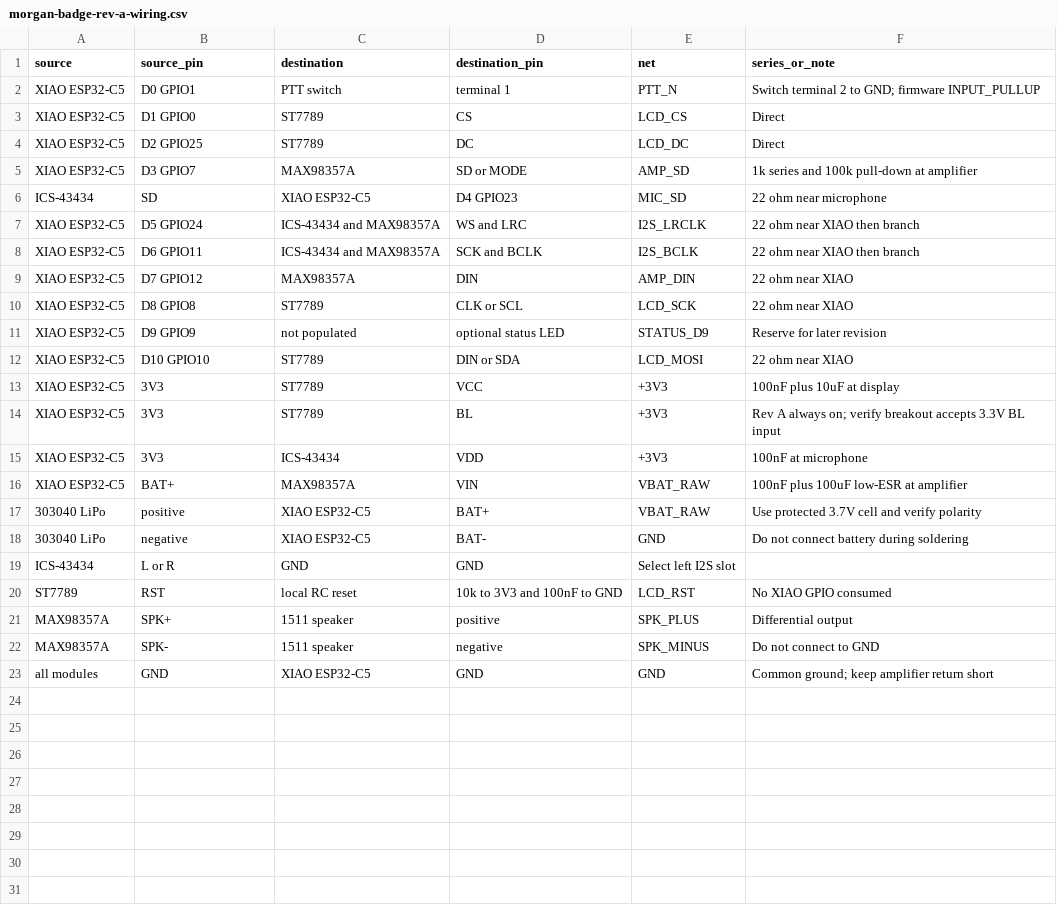
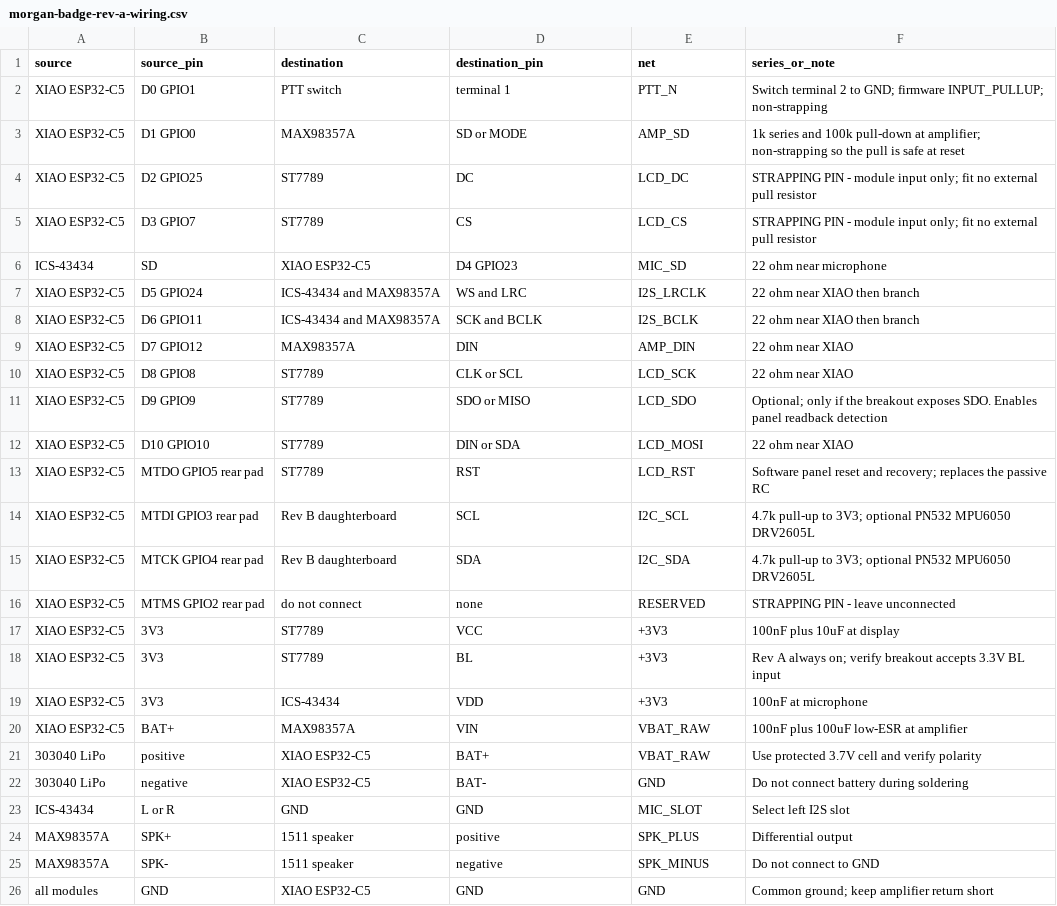
Before and after one commit to ITSpecialist111/Morgan-D-CFO, a CSV file: hardware/morgan-badge-rev-a-wiring.csv, drawn as a sheet.

Commit message:
feat(badge): strapping-safe pin map and pre-solder self-test
Move AMP_SD off GPIO7: it carries an external 100k pull-down and GPIO7 is an ESP32-C5 strapping pin, so the pull fought the chip's ~45k internal pull at reset. D2/D3 now hold the pull-free display control lines, I2C moves to the free rear pads (GPIO3/GPIO4) and LCD_RST to GPIO5, which finally gives the badge a bus for the optional PN532, MPU6050 and DRV2605L. board_config.h is now the authoritative contract, guarded by static_assert and by a test that parses it against the emulator map and the wiring CSV.

Add a hardware abstraction layer with Absent/Simulated/Real modes so one firmware runs correctly whether a part is soldered, simulated or missing, with fail-closed defaults and a BADGE_ALLOW_SIMULATION compile switch. Render the UI into a PSRAM framebuffer so pixels can be verified with no panel fitted, and add an on-device self-test plus a host runner with pre-solder and post-solder gates that never merge SIM-PASS into HW-PASS.

Fix defects found in review: full-screen redraw on every streamed audio chunk, offline fallback stomping in-flight cloud replies, an unreachable microphone clip check, the amplifier muting before the DMA queue drained, soft-float sin() too slow for real-time audio on the C5, and a millis() rollover in the capture drain.

```diff
--- a/hardware/morgan-badge-rev-a-wiring.csv
+++ b/hardware/morgan-badge-rev-a-wiring.csv
@@ -1,6 +1,6 @@
 source,source_pin,destination,destination_pin,net,series_or_note
-XIAO ESP32-C5,D0 GPIO1,PTT switch,terminal 1,PTT_N,Switch terminal 2 to GND; firmware INPUT_PULLUP
-XIAO ESP32-C5,D1 GPIO0,ST7789,CS,LCD_CS,Direct
-XIAO ESP32-C5,D2 GPIO25,ST7789,DC,LCD_DC,Direct
-XIAO ESP32-C5,D3 GPIO7,MAX98357A,SD or MODE,AMP_SD,1k series and 100k pull-down at amplifier
+XIAO ESP32-C5,D0 GPIO1,PTT switch,terminal 1,PTT_N,Switch terminal 2 to GND; firmware INPUT_PULLUP; non-strapping
+XIAO ESP32-C5,D1 GPIO0,MAX98357A,SD or MODE,AMP_SD,1k series and 100k pull-down at amplifier; non-strapping so the pull is safe at reset
+XIAO ESP32-C5,D2 GPIO25,ST7789,DC,LCD_DC,STRAPPING PIN - module input only; fit no external pull resistor
+XIAO ESP32-C5,D3 GPIO7,ST7789,CS,LCD_CS,STRAPPING PIN - module input only; fit no external pull resistor
 ICS-43434,SD,XIAO ESP32-C5,D4 GPIO23,MIC_SD,22 ohm near microphone
@@ -10,4 +10,8 @@ XIAO ESP32-C5,D7 GPIO12,MAX98357A,DIN,AMP_DIN,22 ohm near XIAO
 XIAO ESP32-C5,D8 GPIO8,ST7789,CLK or SCL,LCD_SCK,22 ohm near XIAO
-XIAO ESP32-C5,D9 GPIO9,not populated,optional status LED,STATUS_D9,Reserve for later revision
+XIAO ESP32-C5,D9 GPIO9,ST7789,SDO or MISO,LCD_SDO,Optional; only if the breakout exposes SDO. Enables panel readback detection
 XIAO ESP32-C5,D10 GPIO10,ST7789,DIN or SDA,LCD_MOSI,22 ohm near XIAO
+XIAO ESP32-C5,MTDO GPIO5 rear pad,ST7789,RST,LCD_RST,Software panel reset and recovery; replaces the passive RC
+XIAO ESP32-C5,MTDI GPIO3 rear pad,Rev B daughterboard,SCL,I2C_SCL,4.7k pull-up to 3V3; optional PN532 MPU6050 DRV2605L
+XIAO ESP32-C5,MTCK GPIO4 rear pad,Rev B daughterboard,SDA,I2C_SDA,4.7k pull-up to 3V3; optional PN532 MPU6050 DRV2605L
+XIAO ESP32-C5,MTMS GPIO2 rear pad,do not connect,none,RESERVED,STRAPPING PIN - leave unconnected
 XIAO ESP32-C5,3V3,ST7789,VCC,+3V3,100nF plus 10uF at display
@@ -18,4 +22,3 @@ XIAO ESP32-C5,BAT+,MAX98357A,VIN,VBAT_RAW,100nF plus 100uF low-ESR at amplifier
 303040 LiPo,negative,XIAO ESP32-C5,BAT-,GND,Do not connect battery during soldering
-ICS-43434,L or R,GND,GND,Select left I2S slot
-ST7789,RST,local RC reset,10k to 3V3 and 100nF to GND,LCD_RST,No XIAO GPIO consumed
+ICS-43434,L or R,GND,GND,MIC_SLOT,Select left I2S slot
 MAX98357A,SPK+,1511 speaker,positive,SPK_PLUS,Differential output
```
Also changed, not shown: 24 other files.
